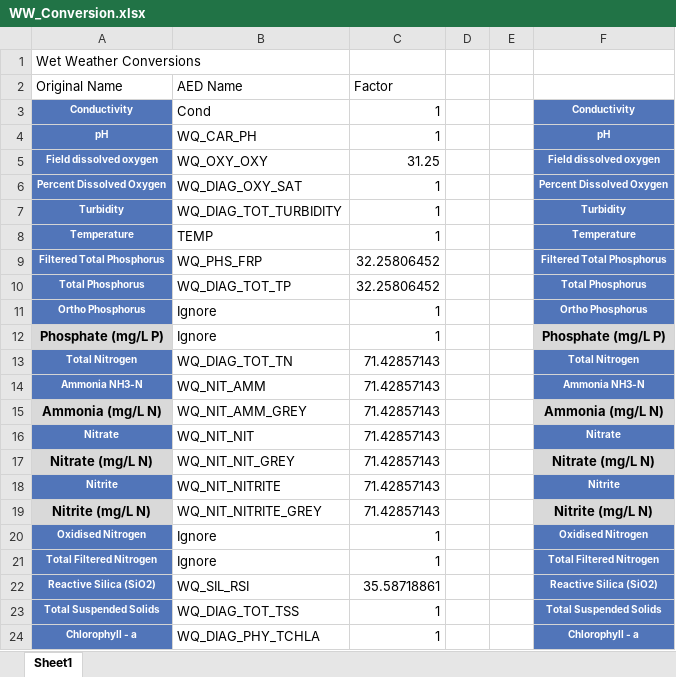
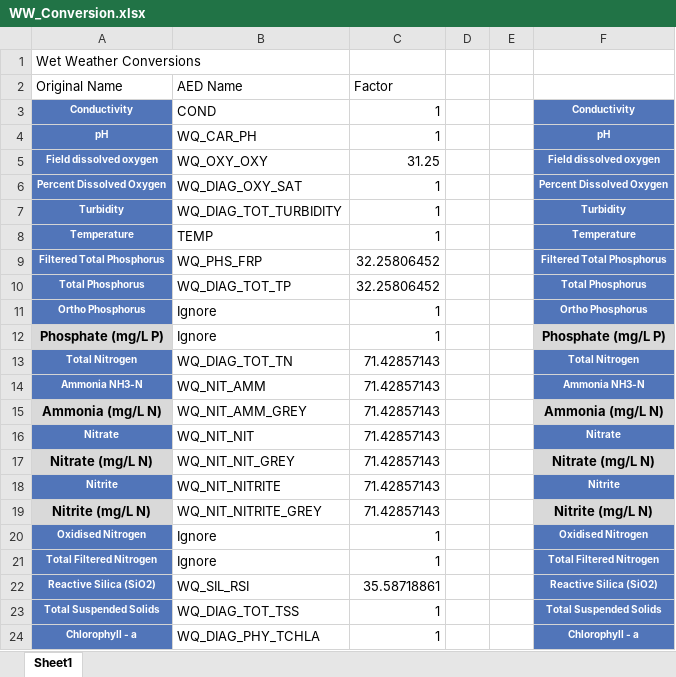
Before and after one commit to AquaticEcoDynamics/Hawkesbury, an Excel workbook: matlab/Data_Import/WW_Conversion.xlsx, sheet Sheet1, drawn as a sheet; values as stored, in another font and other column widths than the file's, no borders; the diff names each change by its address in the sheet, - before the commit and + after, or states it on an @@ line.

Commit message:
Finalise wet weather data and conductivity conversion

```diff
--- a/matlab/Data_Import/WW_Conversion.xlsx (sheet Sheet1)
+++ b/matlab/Data_Import/WW_Conversion.xlsx (sheet Sheet1)
-B3 (AED Name): Cond
+B3 (AED Name): COND
```
Also changed, not shown: matlab/Data_Import/dw_conversion_2.xlsx, 53 other files.
